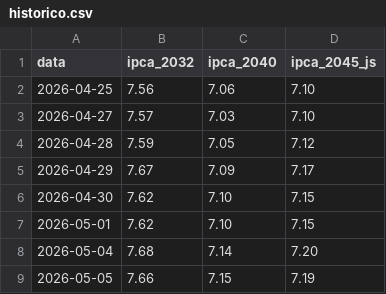
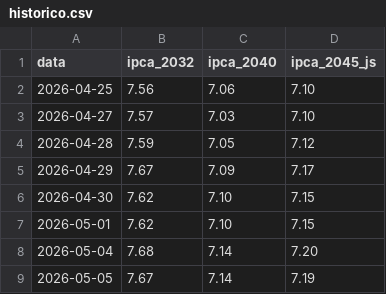
Before and after one commit to InoxBR/alerta-ipca, a CSV file: site/historico.csv, drawn as a sheet.

```diff
--- a/site/historico.csv
+++ b/site/historico.csv
@@ -8,2 +8,2 @@ data,ipca_2032,ipca_2040,ipca_2045_js
 2026-05-04,7.68,7.14,7.20
-2026-05-05,7.66,7.15,7.19
+2026-05-05,7.67,7.14,7.19
```
